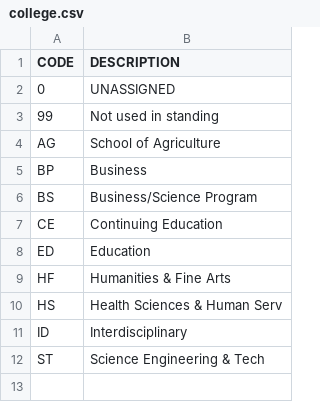
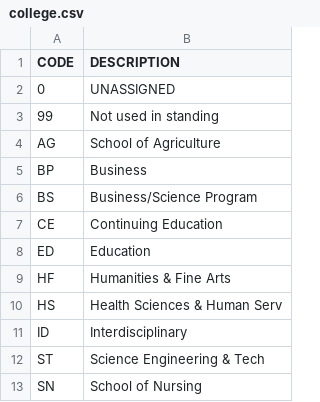
Before and after one commit to KalebGore28/CSC530-COBIS-Project, a CSV file: server/csvs/college.csv, drawn as a sheet; the diff names each change by its address in the sheet, - before the commit and + after, or states it on an @@ line.

```diff
--- a/server/csvs/college.csv
+++ b/server/csvs/college.csv
+row 13: SN | School of Nursing
```
Also changed, not shown: 2 other files.
